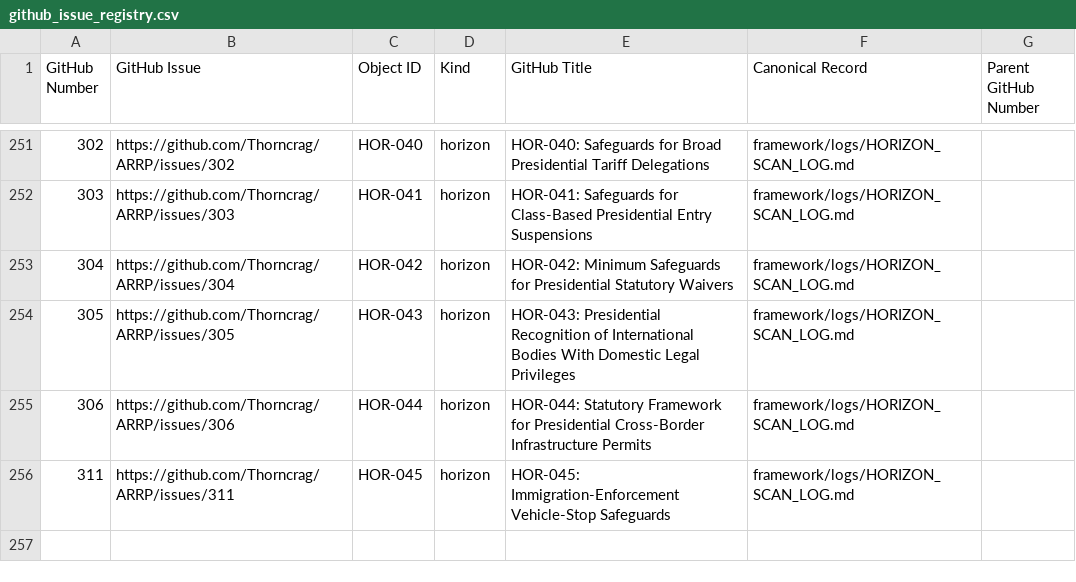
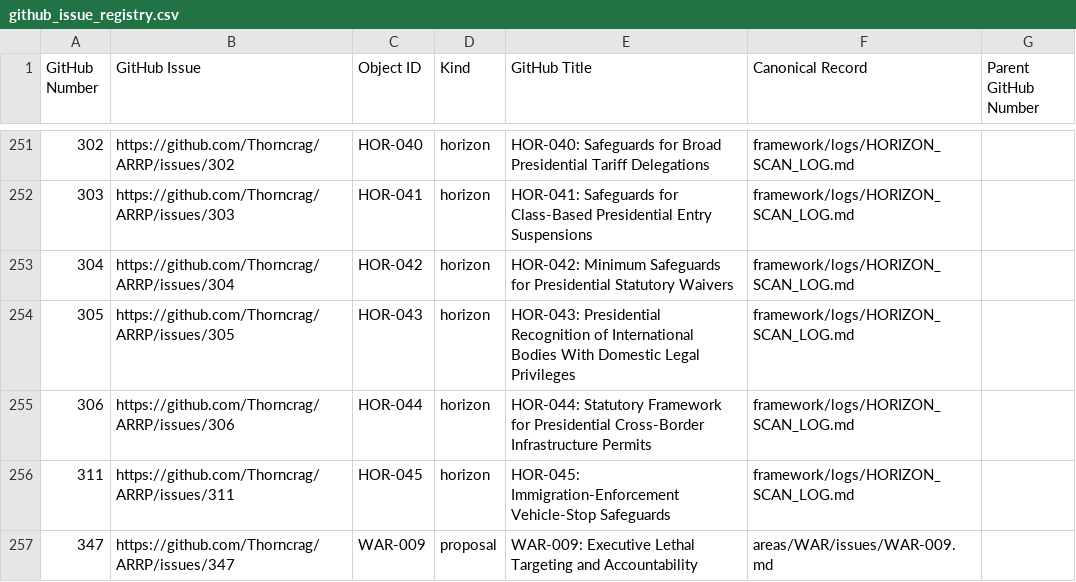
Before and after one commit to Thorncrag/ARRP, a CSV file: inventory/github_issue_registry.csv, drawn as a sheet; only a part is shown, gaps mark what is left out.

Commit message:
Add WAR-009 lethal targeting accountability proposal

```diff
--- a/inventory/github_issue_registry.csv
+++ b/inventory/github_issue_registry.csv
@@ -256 +256,2 @@ GitHub Number,GitHub Issue,Object ID,Kind,GitHub Title,Canonical Record,Parent G
 311,https://github.com/Thorncrag/ARRP/issues/311,HOR-045,horizon,HOR-045: Immigration-Enforcement Vehicle-Stop Safeguards,framework/logs/HORIZON_SCAN_LOG.md,
+347,https://github.com/Thorncrag/ARRP/issues/347,WAR-009,proposal,WAR-009: Executive Lethal Targeting and Accountability,areas/WAR/issues/WAR-009.md,
```
Also changed, not shown: 19 other files.
